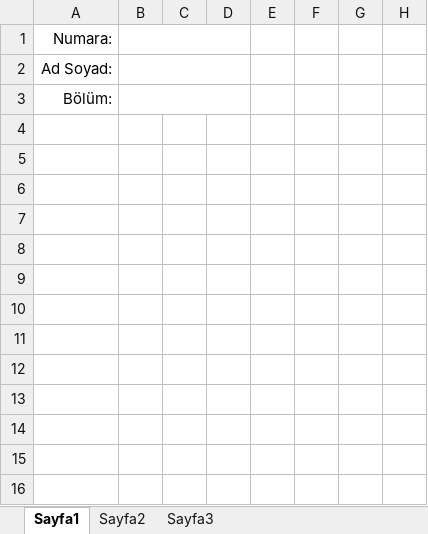
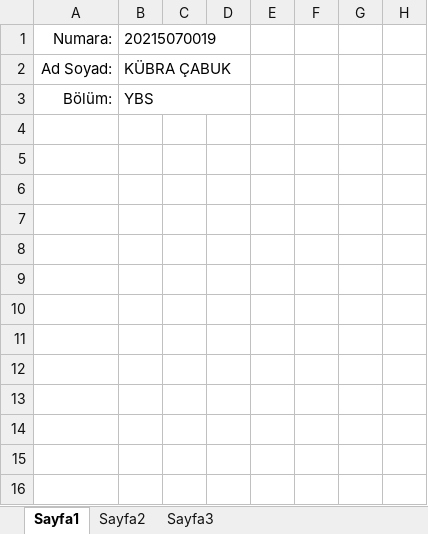
Before and after one commit to kubracabuk4680/odev_excel2, an Excel workbook: Örnek 14 - Satır Sütun Silme.xlsx, sheet Sayfa1, drawn as a sheet; only a part is shown; values as stored, in another font and other column widths than the file's, no borders; the diff names each change by its address in the sheet, - before the commit and + after, or states it on an @@ line.

```diff
--- a/Örnek 14 - Satır Sütun Silme.xlsx (sheet Sayfa1)
+++ b/Örnek 14 - Satır Sütun Silme.xlsx (sheet Sayfa1)
-B1: (empty)
+B1: 20215070019
-B2: (empty)
+B2: KÜBRA ÇABUK
-B3: (empty)
+B3: YBS
```
Also changed, not shown: sheet Sayfa2, sheet Sayfa3, Örnek 10 - Metin İşlemleri.xlsx, Örnek 11 - Eğer - Koşullu Biçimlendirme.xlsx, 10 other files.
